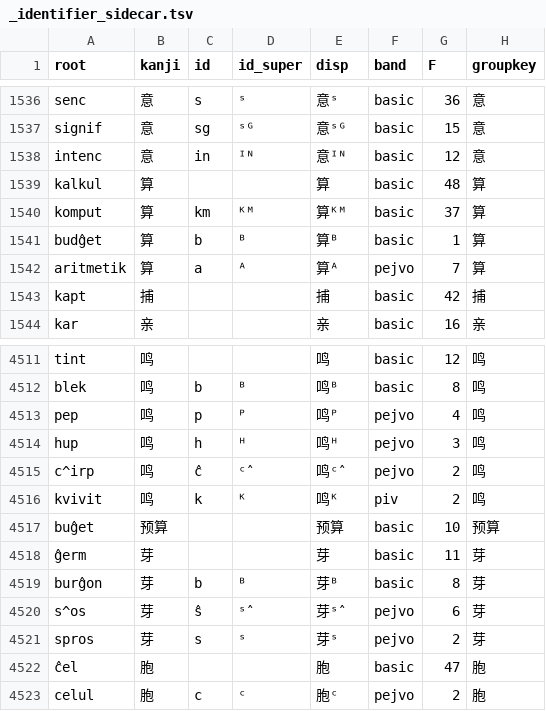
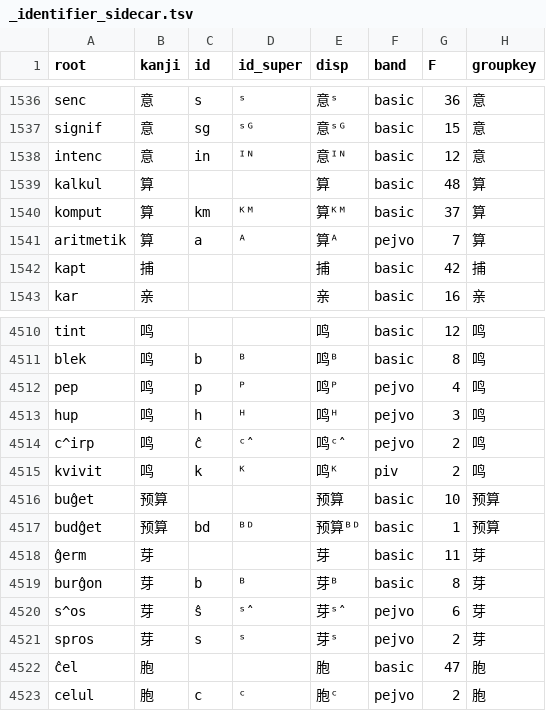
Before and after one commit to Takatakatake/kanji_assign, a TSV file: _identifier_sidecar.tsv, drawn as a sheet; only a part is shown, gaps mark what is left out.

```diff
--- a/_identifier_sidecar.tsv
+++ b/_identifier_sidecar.tsv
@@ -1540,3 +1540,2 @@
 "komput"	"算"	"km"	"ᴷᴹ"	"算ᴷᴹ"	"basic"	"37"	"算"
-"budĝet"	"算"	"b"	"ᴮ"	"算ᴮ"	"basic"	"1"	"算"
 "aritmetik"	"算"	"a"	"ᴬ"	"算ᴬ"	"pejvo"	"7"	"算"
@@ -4517,2 +4516,3 @@
 "buĝet"	"预算"	""	""	"预算"	"basic"	"10"	"预算"
+"budĝet"	"预算"	"bd"	"ᴮᴰ"	"预算ᴮᴰ"	"basic"	"1"	"预算"
 "ĝerm"	"芽"	""	""	"芽"	"basic"	"11"	"芽"
```
Also changed, not shown: _gas_identifier_out.csv, _kanji_map_master.tsv, 6 other files.
